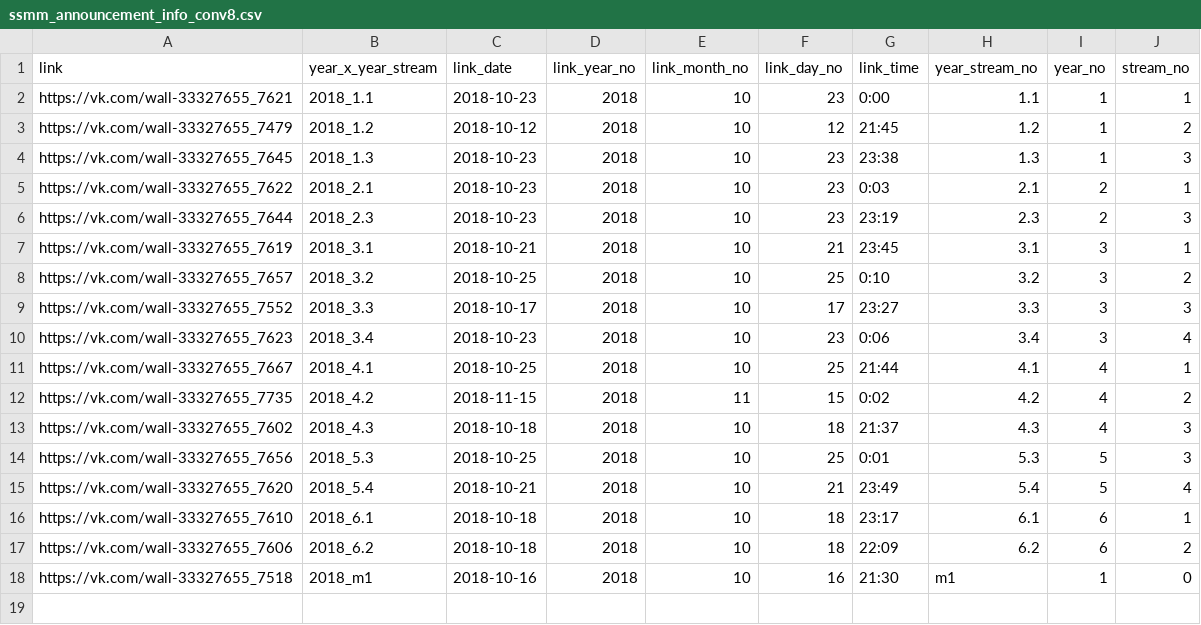
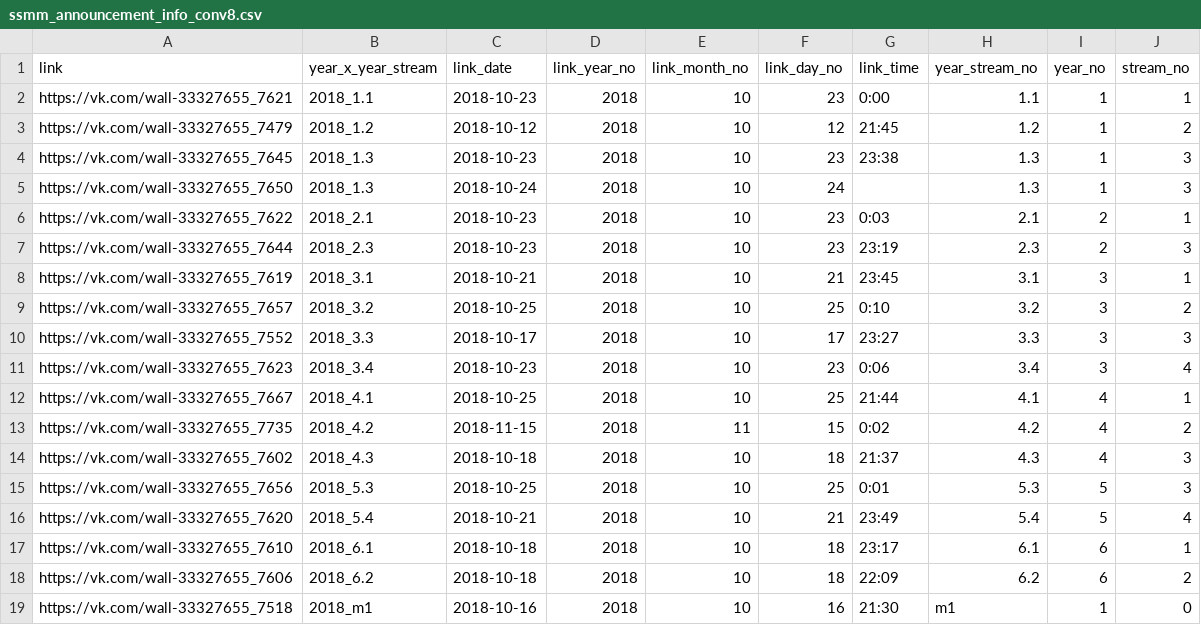
Before and after one commit to am-tropin/ssmm_database, a CSV file: ssmm_announcement_info_conv8.csv, drawn as a sheet; the diff names each change by its address in the sheet, - before the commit and + after, or states it on an @@ line.

```diff
--- a/ssmm_announcement_info_conv8.csv
+++ b/ssmm_announcement_info_conv8.csv
+row 5: https://vk.com/wall-33327655_7650 | 2018_1.3 | 2018-10-24 | 2018 | 10 | 24 |  | 1.3 | 1 | 3
```
Also changed, not shown: ssmm_candidates_info_conv10.csv, ssmm_candidates_info_conv8.csv, 6 other files.
